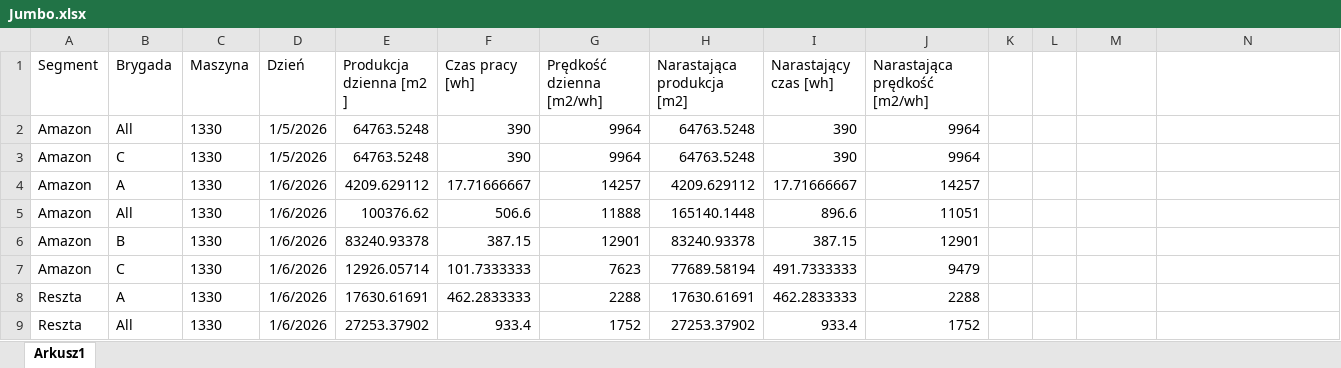
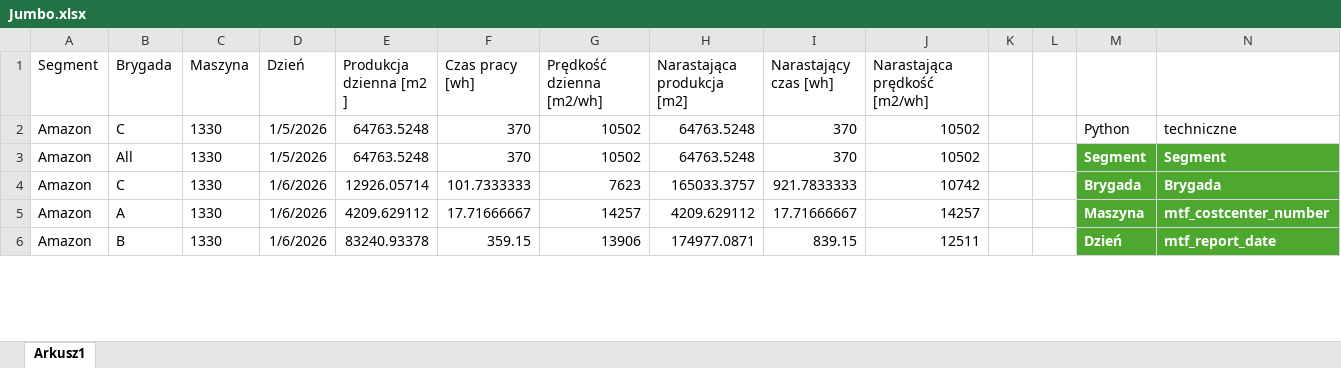
Before and after one commit to Daro202/FlaskKioskDashboard3, an Excel workbook: Jumbo.xlsx, sheet Arkusz1, drawn as a sheet; only a part is shown; values as stored, in another font and other column widths than the file's, no borders; table styles not drawn; removed rows and columns are numbered as before the commit, all else as after; the diff covers the shown part only; the diff names each change by its address in the sheet, - before the commit and + after, or states it on an @@ line.

```diff
--- a/Jumbo.xlsx (sheet Arkusz1)
+++ b/Jumbo.xlsx (sheet Arkusz1)
-B2 (Brygada): All
+B2 (Brygada): C
-F2:F3 (Czas pracy [wh]): 390
+F2:F3 (Czas pracy [wh]): 370
-G2:G3 (Prędkość dzienna [m2/wh]): 9964
+G2:G3 (Prędkość dzienna [m2/wh]): 10502
-I2:I3 (Narastający czas [wh]): 390
+I2:I3 (Narastający czas [wh]): 370
-J2:J3 (Narastająca prędkość [m2/wh]): 9964
+J2:J3 (Narastająca prędkość [m2/wh]): 10502
-M2: (empty)
+M2: Python
-N2: (empty)
+N2: techniczne
-B3 (Brygada): C
+B3 (Brygada): All
-M3: (empty)
+M3: Segment
-M3:N3 fill: none
+M3:N3 fill: #4EA72E
-N3: (empty)
+N3: Segment
+row 4: Amazon | C | 1330 | 1/6/2026 | 12926.05714 | 101.7333333 | 7623 | 165033.3757 | 921.7833333 | 10742 |  |  | Brygada | Brygada
-M5: (empty)
+M5: Maszyna
-M5:N5 fill: none
+M5:N5 fill: #4EA72E
-N5: (empty)
+N5: mtf_costcenter_number
-row 5: Amazon | All | 1330 | 1/6/2026 | 100376.62 | 506.6 | 11888 | 165140.1448 | 896.6 | 11051
-F6 (Czas pracy [wh]): 387.15
+F6 (Czas pracy [wh]): 359.15
-G6 (Prędkość dzienna [m2/wh]): 12901
+G6 (Prędkość dzienna [m2/wh]): 13906
-H6 (Narastająca produkcja [m2]): 83240.93378
+H6 (Narastająca produkcja [m2]): 174977.0871
-I6 (Narastający czas [wh]): 387.15
+I6 (Narastający czas [wh]): 839.15
-J6 (Narastająca prędkość [m2/wh]): 12901
+J6 (Narastająca prędkość [m2/wh]): 12511
-M6: (empty)
+M6: Dzień
-M6:N6 fill: none
+M6:N6 fill: #4EA72E
-N6: (empty)
+N6: mtf_report_date
-row 7: Amazon | C | 1330 | 1/6/2026 | 12926.05714 | 101.7333333 | 7623 | 77689.58194 | 491.7333333 | 9479
-row 8: Reszta | A | 1330 | 1/6/2026 | 17630.61691 | 462.2833333 | 2288 | 17630.61691 | 462.2833333 | 2288
-row 9: Reszta | All | 1330 | 1/6/2026 | 27253.37902 | 933.4 | 1752 | 27253.37902 | 933.4 | 1752
```
Also changed, not shown: other rows of this sheet, 2 other files.
